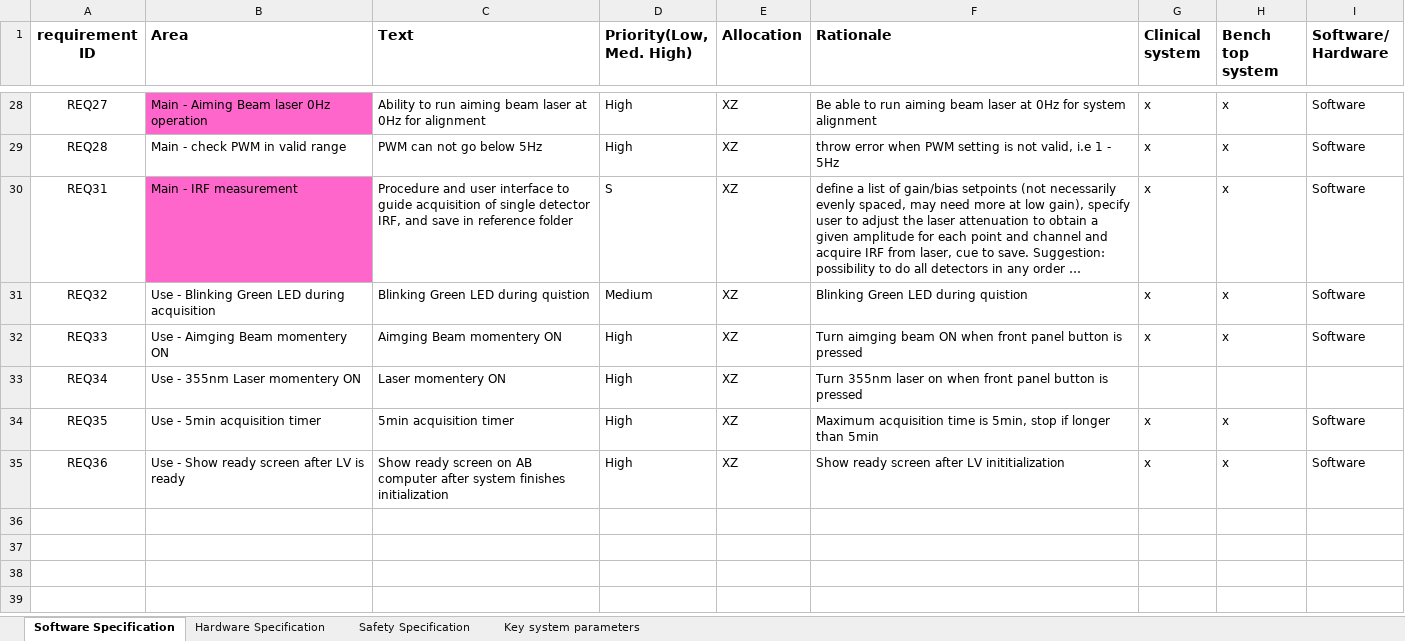
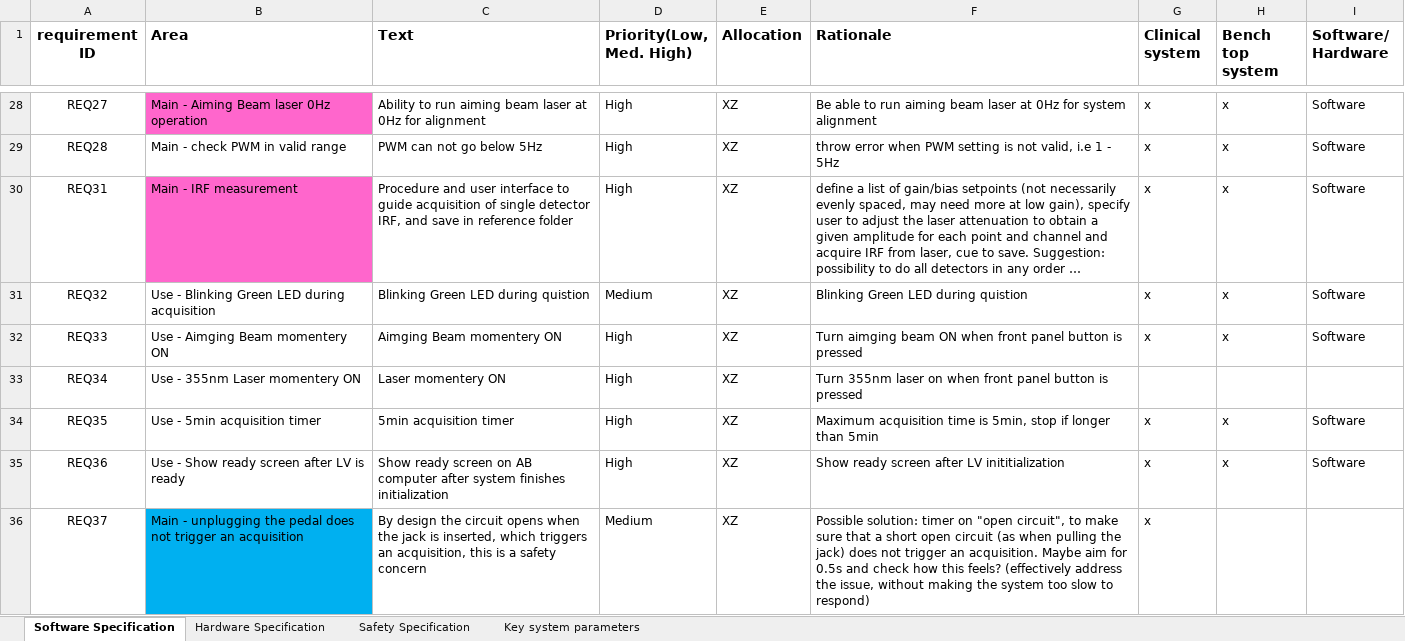
Before and after one commit to xnzhou1991/FLSLV, an Excel workbook: SoftwareRequirement/User interface specification.xlsx, sheet Software Specification, drawn as a sheet; only a part is shown, gaps mark what is left out; long unchanged cells end in …; values as stored, in another font and other column widths than the file's, no borders; conditional formats not drawn; the diff names each change by its address in the sheet, - before the commit and + after, or states it on an @@ line.

Commit message:
Updated requirement doc

```diff
--- a/SoftwareRequirement/User interface specification.xlsx (sheet Software Specification)
+++ b/SoftwareRequirement/User interface specification.xlsx (sheet Software Specification)
-D30 (Priority(Low, Med. High)): S
+D30 (Priority(Low, Med. High)): High
+row 36: REQ37 | Main - unplugging the pedal does not trigger an acquisition | By design the circuit opens when the jack is inserted, which triggers an acquisition, this is a safety concern | Medium | XZ | Possible solution: timer on "open circuit", to make sure that a short open circuit (as when pulling the jack) does not trigger an acquisition. Maybe aim for 0.5s and check how this feels? (effectively address the issue, without making the system too slow to respond) | x
```
Also changed, not shown: 4 other files.
